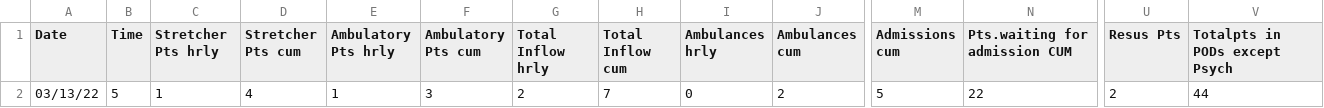
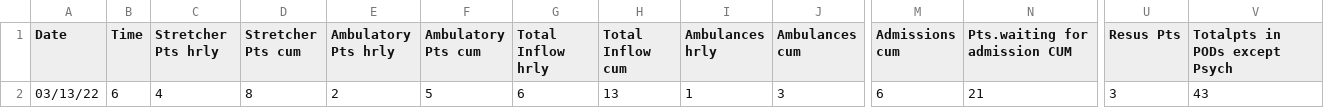
Before and after one commit to drdevinhopkins/hourly-report, a CSV file: data/current.csv, drawn as a sheet; only a part is shown, gaps mark what is left out; the diff covers the shown part only; the diff names each change by its address in the sheet, - before the commit and + after, or states it on an @@ line.

```diff
--- a/data/current.csv
+++ b/data/current.csv
-B2 (Time): 5
+B2 (Time): 6
-C2 (Stretcher Pts hrly): 1
+C2 (Stretcher Pts hrly): 4
-D2 (Stretcher Pts cum): 4
+D2 (Stretcher Pts cum): 8
-E2 (Ambulatory Pts hrly): 1
+E2 (Ambulatory Pts hrly): 2
-F2 (Ambulatory Pts cum): 3
+F2 (Ambulatory Pts cum): 5
-G2 (Total Inflow hrly): 2
+G2 (Total Inflow hrly): 6
-H2 (Total Inflow cum): 7
+H2 (Total Inflow cum): 13
-I2 (Ambulances hrly): 0
+I2 (Ambulances hrly): 1
-J2 (Ambulances cum): 2
+J2 (Ambulances cum): 3
-M2 (Admissions cum): 5
+M2 (Admissions cum): 6
-N2 (Pts.waiting for admission CUM): 22
+N2 (Pts.waiting for admission CUM): 21
-U2 (Resus Pts): 2
+U2 (Resus Pts): 3
-V2 (Totalpts in PODs except Psych): 44
+V2 (Totalpts in PODs except Psych): 43
```
Also changed, not shown: 14 edited cells elsewhere in this file, data/recent.csv, 2 other files.
